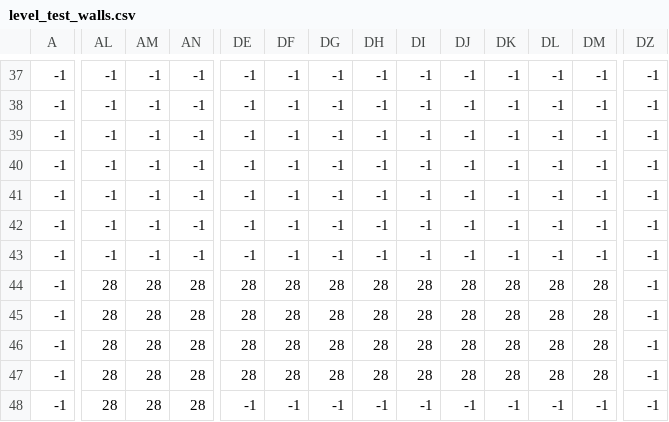
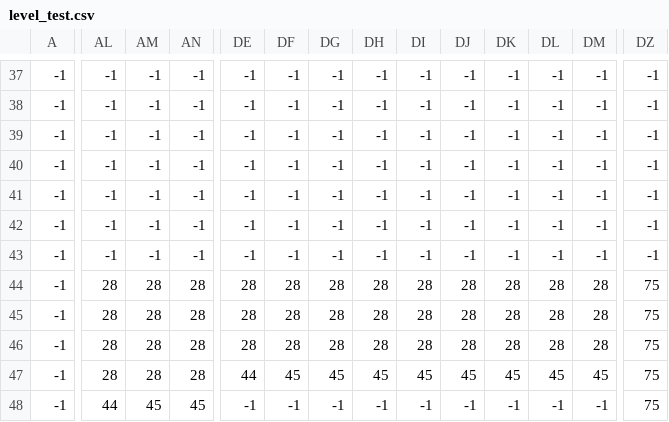
Before and after one commit to alexandreLyfoung/PortalEsiee-it, a CSV file: levels/level_test/level_test.csv (was levels/level_test/level_test_walls.csv), drawn as a sheet; only a part is shown, gaps mark what is left out; the diff covers the shown part only; the diff names each change by its address in the sheet, - before the commit and + after, or states it on an @@ line.

```diff
--- a/levels/level_test/level_test_walls.csv
+++ b/levels/level_test/level_test.csv
-DZ44:DZ48: -1
+DZ44:DZ48: 75
-DE47: 28
+DE47: 44
-DF47: 28
+DF47: 45
-DG47: 28
+DG47: 45
-DH47: 28
+DH47: 45
-DI47: 28
+DI47: 45
-DJ47: 28
+DJ47: 45
-DK47: 28
+DK47: 45
-DL47: 28
+DL47: 45
-DM47: 28
+DM47: 45
-AL48: 28
+AL48: 44
-AM48: 28
+AM48: 45
-AN48: 28
+AN48: 45
```
Also changed, not shown: 153 edited cells elsewhere in this file, 10 other files.
